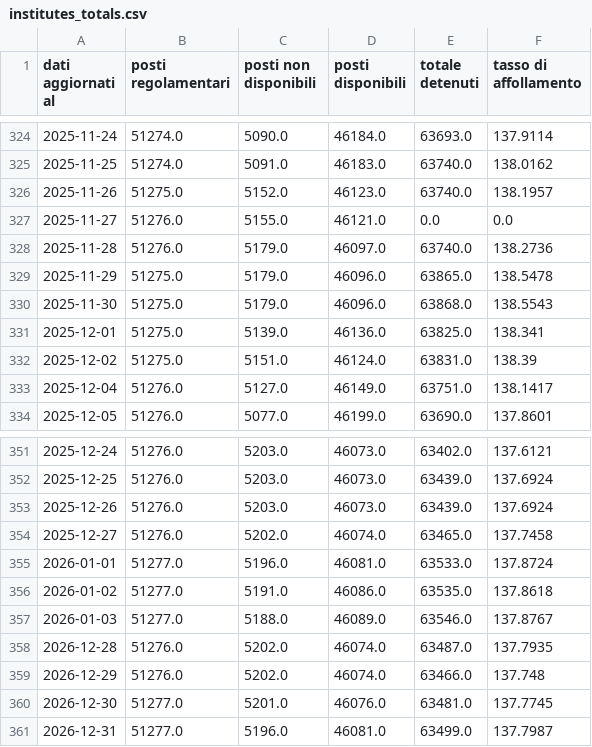
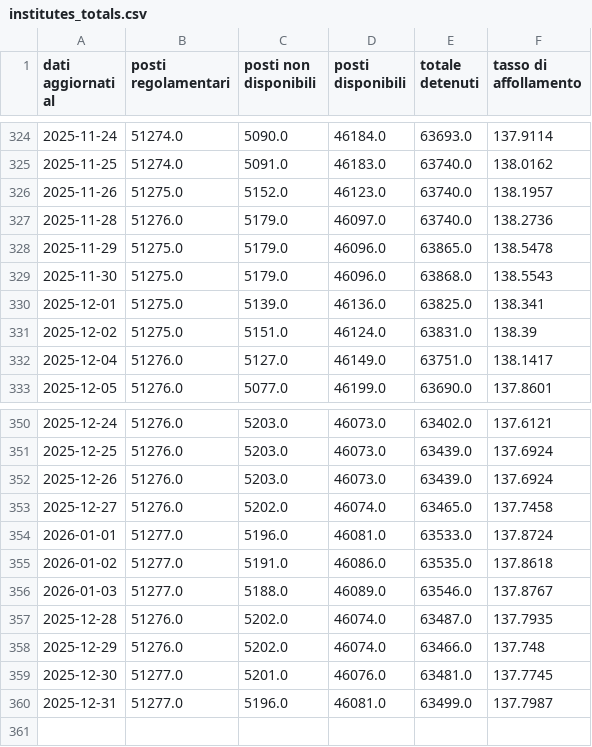
Before and after one commit to marcodallastella/sovraffollamento_carcerario, a CSV file: outputs/viz/institutes_totals.csv, drawn as a sheet; only a part is shown, gaps mark what is left out.

Commit message:
fixed broken data

```diff
--- a/outputs/viz/institutes_totals.csv
+++ b/outputs/viz/institutes_totals.csv
@@ -326,3 +326,2 @@ dati aggiornati al,posti regolamentari,posti non disponibili,posti disponibili,t
 2025-11-26,51275.0,5152.0,46123.0,63740.0,138.1957
-2025-11-27,51276.0,5155.0,46121.0,0.0,0.0
 2025-11-28,51276.0,5179.0,46097.0,63740.0,138.2736
@@ -357,5 +356,5 @@ dati aggiornati al,posti regolamentari,posti non disponibili,posti disponibili,t
 2026-01-03,51277.0,5188.0,46089.0,63546.0,137.8767
-2026-12-28,51276.0,5202.0,46074.0,63487.0,137.7935
-2026-12-29,51276.0,5202.0,46074.0,63466.0,137.748
-2026-12-30,51277.0,5201.0,46076.0,63481.0,137.7745
-2026-12-31,51277.0,5196.0,46081.0,63499.0,137.7987
+2025-12-28,51276.0,5202.0,46074.0,63487.0,137.7935
+2025-12-29,51276.0,5202.0,46074.0,63466.0,137.748
+2025-12-30,51277.0,5201.0,46076.0,63481.0,137.7745
+2025-12-31,51277.0,5196.0,46081.0,63499.0,137.7987
```
Also changed, not shown: outputs/viz/tasso_affollamento.csv, outputs/viz/tasso_reale.csv.
